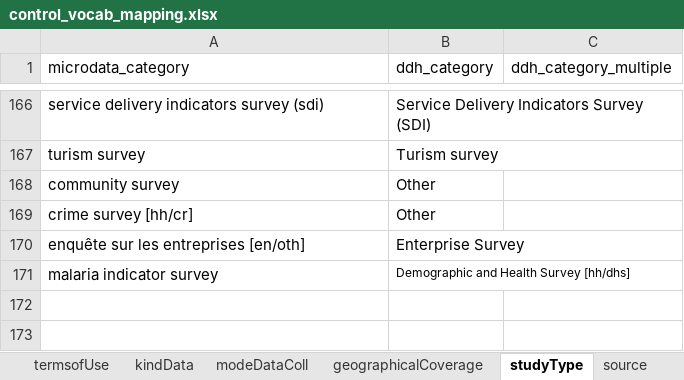
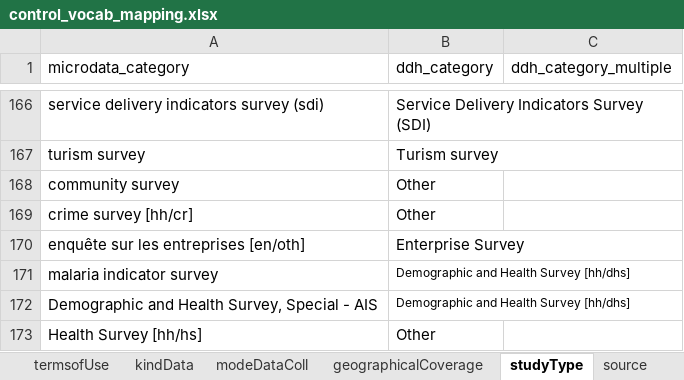
Before and after one commit to tonyfujs/mdlibtoddh, an Excel workbook: data-raw/control_vocab_mapping.xlsx, sheet studyType, drawn as a sheet; only a part is shown, gaps mark what is left out; values as stored, in another font and other column widths than the file's, no borders; conditional formats not drawn; the diff names each change by its address in the sheet, - before the commit and + after, or states it on an @@ line.

```diff
--- a/data-raw/control_vocab_mapping.xlsx (sheet studyType)
+++ b/data-raw/control_vocab_mapping.xlsx (sheet studyType)
+row 172: Demographic and Health Survey, Special - AIS | Demographic and Health Survey [hh/dhs]
+row 173: Health Survey [hh/hs] | Other
```
Also changed, not shown: 7 other files.
